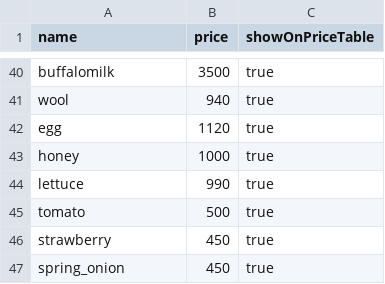
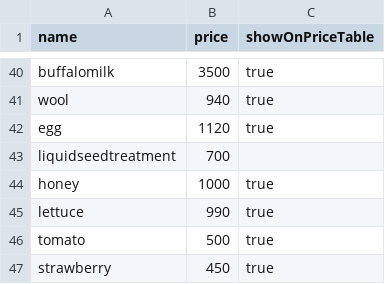
Before and after one commit to b-gyula/FS.data.Xrtact, a CSV file: prices.csv, drawn as a sheet; only a part is shown, gaps mark what is left out; the shorter side is filled out with more unchanged rows.

```diff
--- a/prices.csv
+++ b/prices.csv
@@ -42,2 +42,3 @@ wool;940;true
 egg;1120;true
+liquidseedtreatment;700;
 honey;1000;true
```
Also changed, not shown: fruits.csv, productions.csv, 8 other files.
